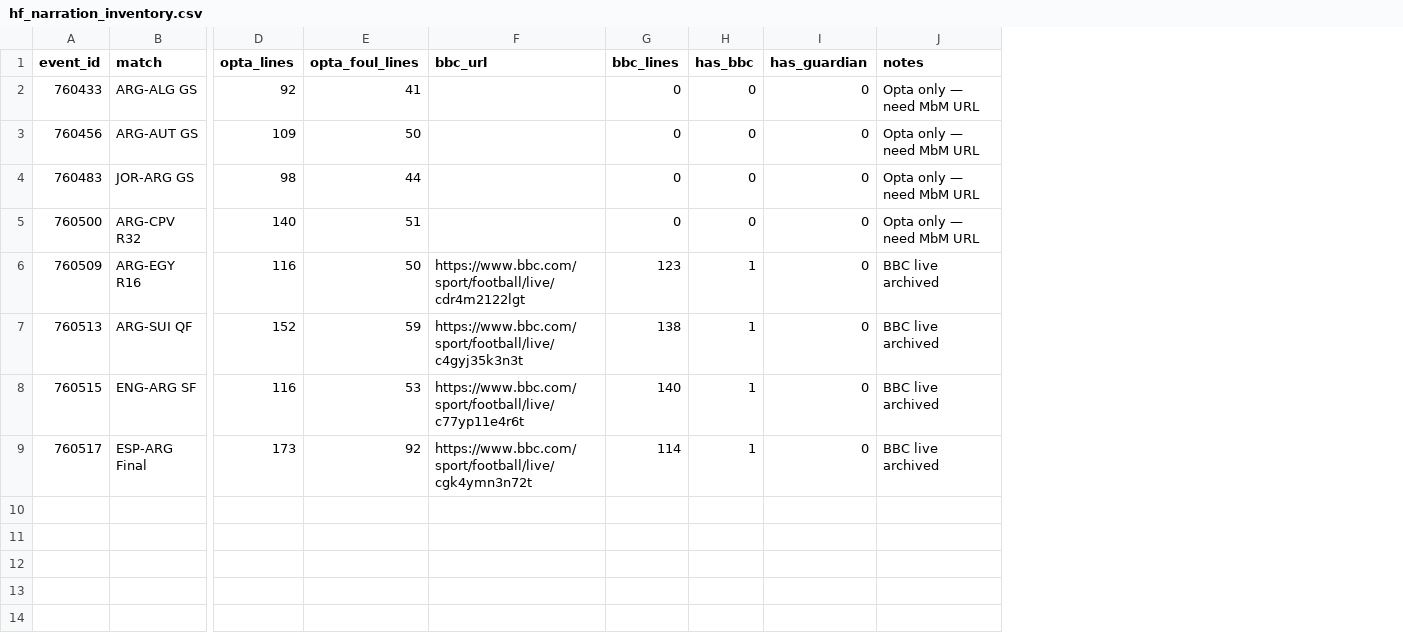
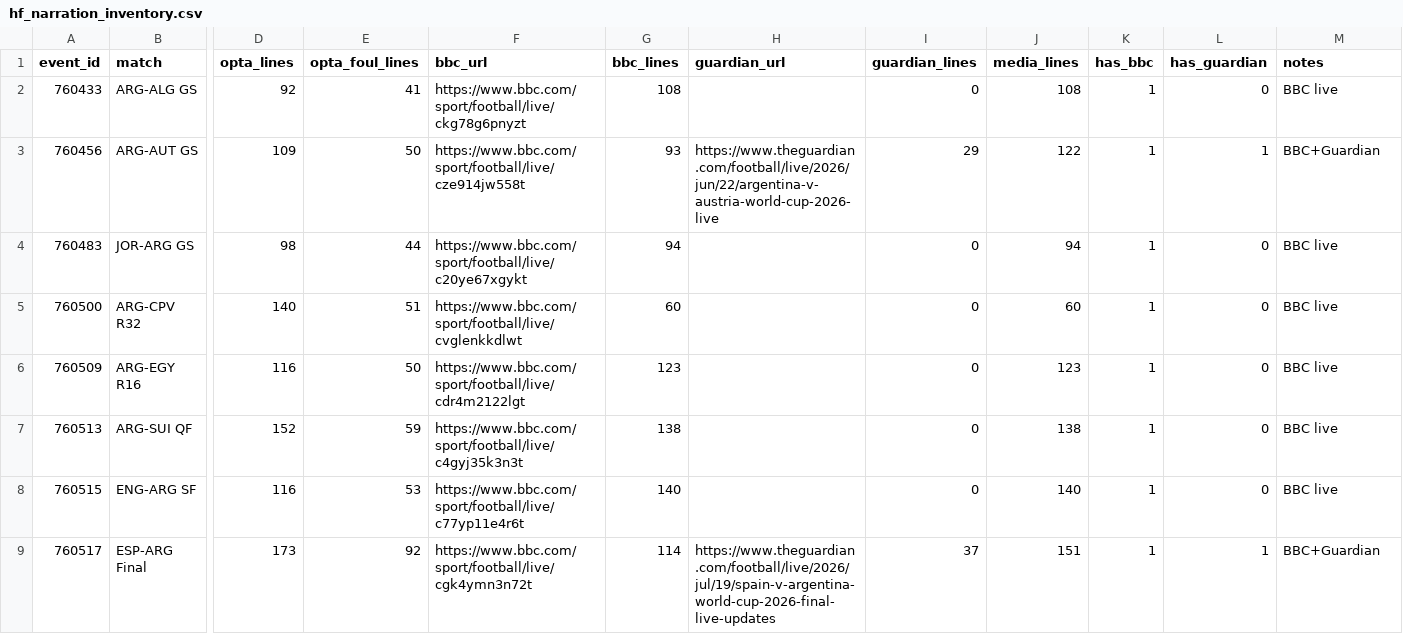
Before and after one commit to r-uben/cancherism, a CSV file: data/analysis/hf_narration_inventory.csv, drawn as a sheet; only a part is shown, gaps mark what is left out; addresses are those after the commit; the diff names each change by its address in the sheet, - before the commit and + after, or states it on an @@ line.

Commit message:
data: BBC live text for all 8 ARG path matches + Guardian Austria
Wire group-stage and R32 BBC MbM (ALG, AUT, JOR, CPV) and Guardian
Austria liveblog. Rebuild narration long/join/minute grids path-wide.

```diff
--- a/data/analysis/hf_narration_inventory.csv
+++ b/data/analysis/hf_narration_inventory.csv
+column H (guardian_url), rows 3-9: https://www.theguardian.com/football/live/2026/jun/22/argentina-v-austria-world-cup-2026-live |  |  |  |  |  | https://www.theguardian.com/football/live/2026/jul/19/spain-v-argentina-world-cup-2026-final-live-updates
+column I (guardian_lines), rows 2-9: 0 | 29 | 0 | 0 | 0 | 0 | 0 | 37
+column J (media_lines), rows 2-9: 108 | 122 | 94 | 60 | 123 | 138 | 140 | 151
-F2 (bbc_url): (empty)
+F2 (bbc_url): https://www.bbc.com/sport/football/live/ckg78g6pnyzt
-G2 (bbc_lines): 0
+G2 (bbc_lines): 108
-K2:K5 (has_bbc): 0
+K2:K5 (has_bbc): 1
-M2 (notes): Opta only — need MbM URL
+M2 (notes): BBC live
-F3 (bbc_url): (empty)
+F3 (bbc_url): https://www.bbc.com/sport/football/live/cze914jw558t
-G3 (bbc_lines): 0
+G3 (bbc_lines): 93
-L3 (has_guardian): 0
+L3 (has_guardian): 1
-M3 (notes): Opta only — need MbM URL
+M3 (notes): BBC+Guardian
-F4 (bbc_url): (empty)
+F4 (bbc_url): https://www.bbc.com/sport/football/live/c20ye67xgykt
-G4 (bbc_lines): 0
+G4 (bbc_lines): 94
-M4:M5 (notes): Opta only — need MbM URL
+M4:M5 (notes): BBC live
-F5 (bbc_url): (empty)
+F5 (bbc_url): https://www.bbc.com/sport/football/live/cvglenkkdlwt
-G5 (bbc_lines): 0
+G5 (bbc_lines): 60
-M6:M8 (notes): BBC live archived
+M6:M8 (notes): BBC live
-L9 (has_guardian): 0
+L9 (has_guardian): 1
-M9 (notes): BBC live archived
+M9 (notes): BBC+Guardian
```
Also changed, not shown: data/analysis/hf_minute_grid_path.csv, 21 other files.
